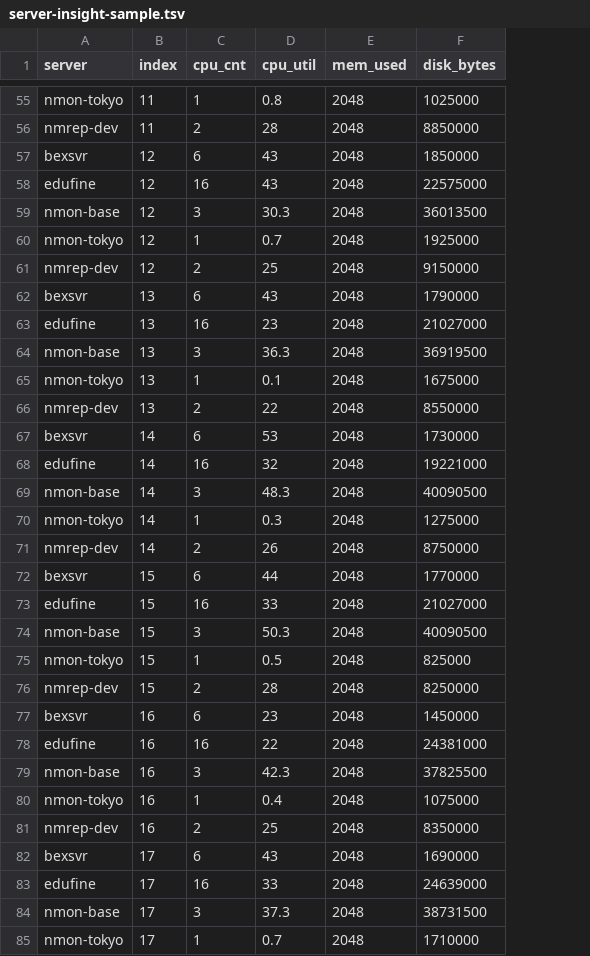
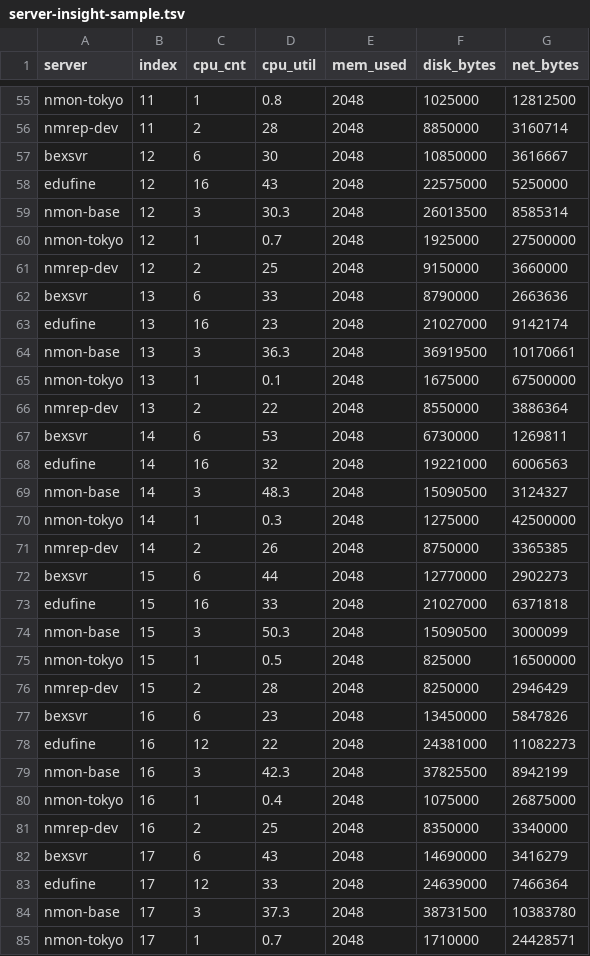
Before and after one commit to FJplant/Nmon-Appliance, a TSV file: nmon-db-webdist/csv/server-insight-sample.tsv, drawn as a sheet; only a part is shown, gaps mark what is left out; the diff covers the shown part only; the diff names each change by its address in the sheet, - before the commit and + after, or states it on an @@ line.

```diff
--- a/nmon-db-webdist/csv/server-insight-sample.tsv
+++ b/nmon-db-webdist/csv/server-insight-sample.tsv
+column G (net_bytes), rows 55-85: 12812500 | 3160714 | 3616667 | 5250000 | 8585314 | 27500000 | 3660000 | 2663636 | 9142174 | 10170661 | 67500000 | 3886364 | 1269811 | 6006563 | 3124327 | 42500000 | 3365385 | 2902273 | 6371818 | 3000099 | 16500000 | 2946429 | 5847826 | 11082273 | 8942199 | 26875000 | 3340000 | 3416279 | 7466364 | 10383780 | 24428571
-D57 (cpu_util): 43
+D57 (cpu_util): 30
-F57 (disk_bytes): 1850000
+F57 (disk_bytes): 10850000
-F59 (disk_bytes): 36013500
+F59 (disk_bytes): 26013500
-D62 (cpu_util): 43
+D62 (cpu_util): 33
-F62 (disk_bytes): 1790000
+F62 (disk_bytes): 8790000
-F67 (disk_bytes): 1730000
+F67 (disk_bytes): 6730000
-F69 (disk_bytes): 40090500
+F69 (disk_bytes): 15090500
-F72 (disk_bytes): 1770000
+F72 (disk_bytes): 12770000
-F74 (disk_bytes): 40090500
+F74 (disk_bytes): 15090500
-F77 (disk_bytes): 1450000
+F77 (disk_bytes): 13450000
-C78 (cpu_cnt): 16
+C78 (cpu_cnt): 12
-F82 (disk_bytes): 1690000
+F82 (disk_bytes): 14690000
-C83 (cpu_cnt): 16
+C83 (cpu_cnt): 12
```
Also changed, not shown: 29 edited cells elsewhere in this file, 9 other files.
